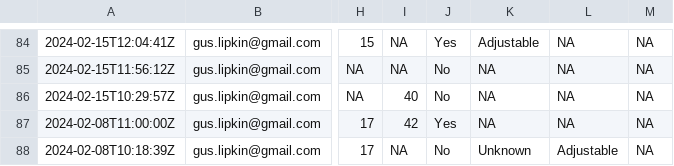
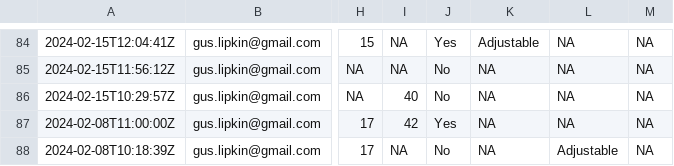
Before and after one commit to guslipkin/ClimbWith, a CSV file: data-raw/data.csv, drawn as a sheet; only a part is shown, gaps mark what is left out; the diff names each change by its address in the sheet, - before the commit and + after, or states it on an @@ line.

```diff
--- a/data-raw/data.csv
+++ b/data-raw/data.csv
-K88: Unknown
+K88: NA
```
Also changed, not shown: 1 other file.
